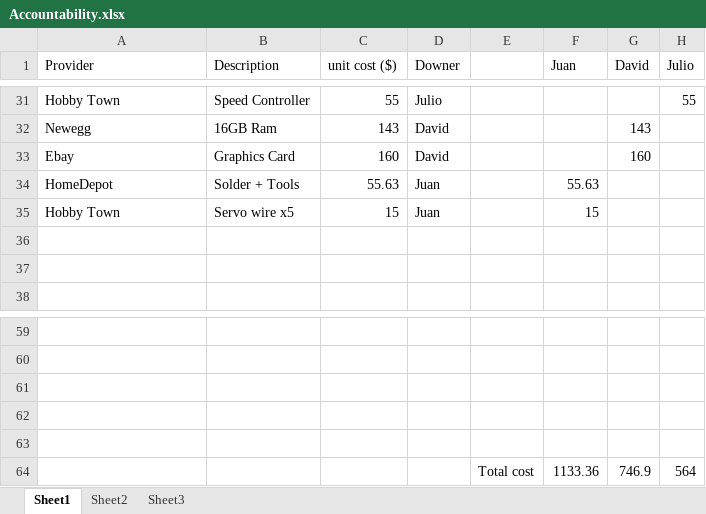
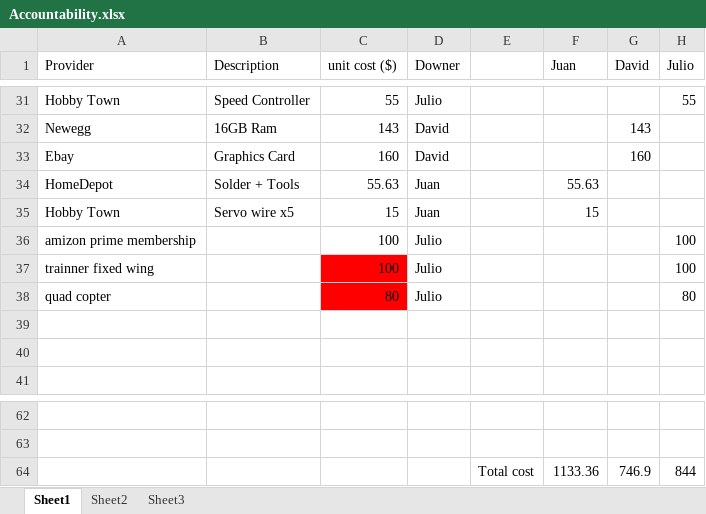
Before and after one commit to jjh-drones/agriculture, an Excel workbook: Cost/Accountability.xlsx, sheet Sheet1, drawn as a sheet; only a part is shown, gaps mark what is left out; values as stored, in another font and other column widths than the file's, no borders; removed rows and columns are numbered as before the commit, all else as after; the diff names each change by its address in the sheet, - before the commit and + after, or states it on an @@ line.

```diff
--- a/Cost/Accountability.xlsx (sheet Sheet1)
+++ b/Cost/Accountability.xlsx (sheet Sheet1)
+row 36: amizon prime membership |  | 100 | Julio |  |  |  | 100
+row 37: trainner fixed wing |  | 100 | Julio |  |  |  | 100
+row 38: quad copter |  | 80 | Julio |  |  |  | 80
-row 61: (empty)
-row 62: (empty)
-row 63: (empty)
-H64 (Julio): 564
+H64 (Julio): 844
```
Also changed, not shown: formulas that keep their value.
